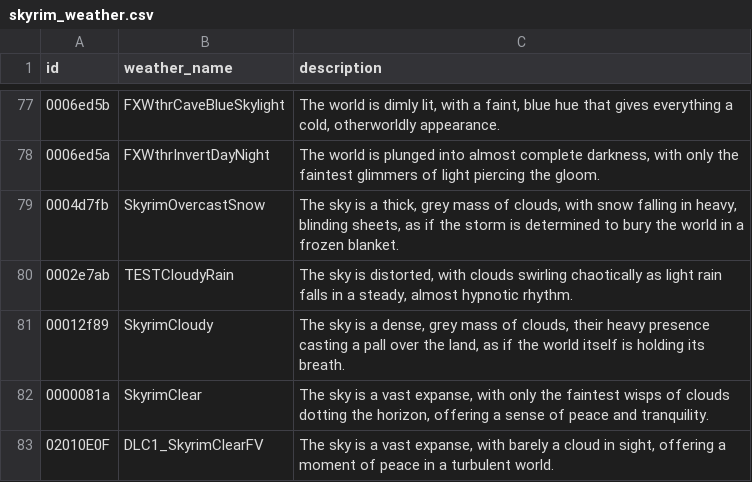
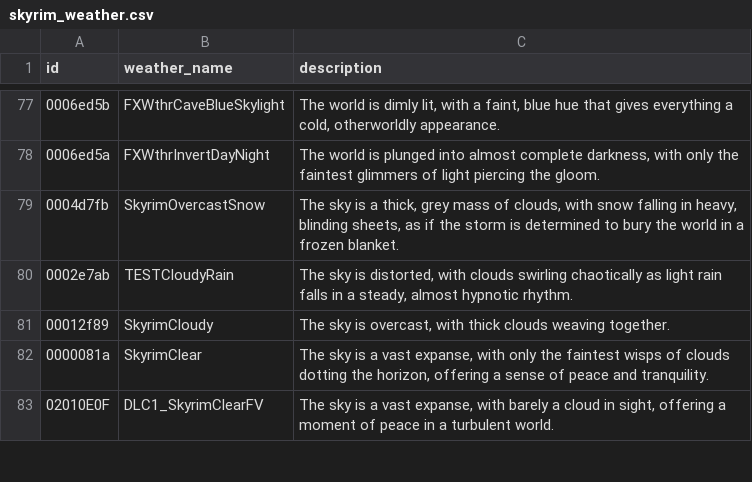
Before and after one commit to art-from-the-machine/Mantella, a CSV file: data/Skyrim/skyrim_weather.csv, drawn as a sheet; only a part is shown, gaps mark what is left out.

Commit message:
Fixed inaccurate weather description

```diff
--- a/data/Skyrim/skyrim_weather.csv
+++ b/data/Skyrim/skyrim_weather.csv
@@ -80,3 +80,3 @@ id,weather_name,description
 0002e7ab,TESTCloudyRain,"The sky is distorted, with clouds swirling chaotically as light rain falls in a steady, almost hypnotic rhythm."
-00012f89,SkyrimCloudy,"The sky is a dense, grey mass of clouds, their heavy presence casting a pall over the land, as if the world itself is holding its breath."
+00012f89,SkyrimCloudy,"The sky is overcast, with thick clouds weaving together."
 0000081a,SkyrimClear,"The sky is a vast expanse, with only the faintest wisps of clouds dotting the horizon, offering a sense of peace and tranquility."
```
